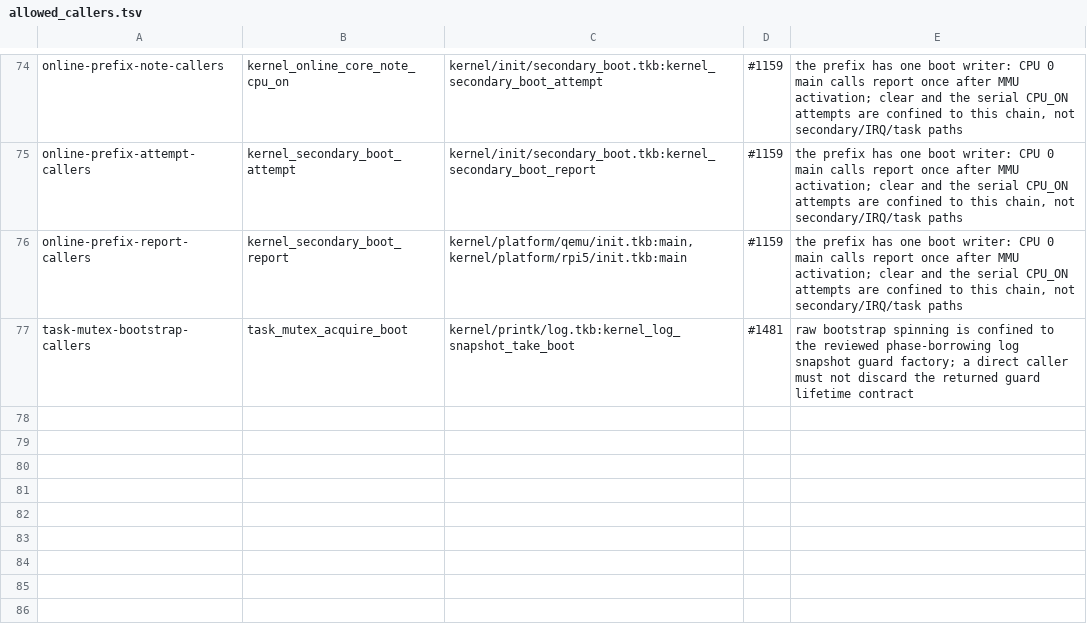
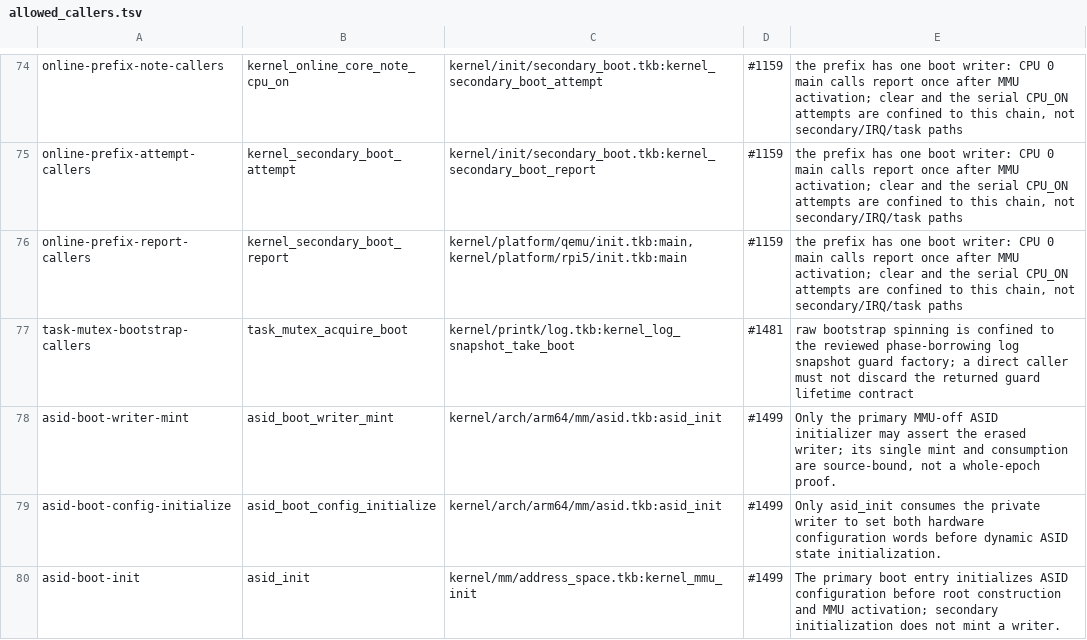
Before and after one commit to takibi-lang/takibi, a TSV file: scripts/allowed_callers.tsv, drawn as a sheet; only a part is shown, gaps mark what is left out.

```diff
--- a/scripts/allowed_callers.tsv
+++ b/scripts/allowed_callers.tsv
@@ -77 +77,4 @@ online-prefix-report-callers	kernel_secondary_boot_report	kernel/platform/qemu/i
 task-mutex-bootstrap-callers	task_mutex_acquire_boot	kernel/printk/log.tkb:kernel_log_snapshot_take_boot	#1481	raw bootstrap spinning is confined to the reviewed phase-borrowing log snapshot guard factory; a direct caller must not discard the returned guard lifetime contract
+asid-boot-writer-mint	asid_boot_writer_mint	kernel/arch/arm64/mm/asid.tkb:asid_init	#1499	Only the primary MMU-off ASID initializer may assert the erased writer; its single mint and consumption are source-bound, not a whole-epoch proof.
+asid-boot-config-initialize	asid_boot_config_initialize	kernel/arch/arm64/mm/asid.tkb:asid_init	#1499	Only asid_init consumes the private writer to set both hardware configuration words before dynamic ASID state initialization.
+asid-boot-init	asid_init	kernel/mm/address_space.tkb:kernel_mmu_init	#1499	The primary boot entry initializes ASID configuration before root construction and MMU activation; secondary initialization does not mint a writer.
```
Also changed, not shown: 11 other files.
